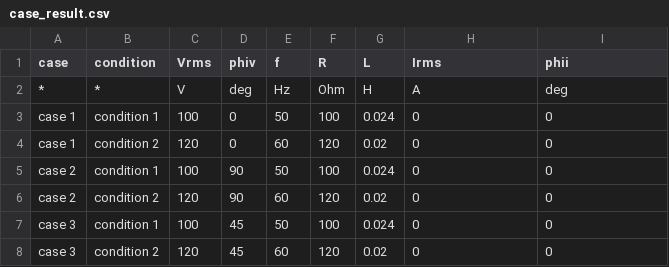
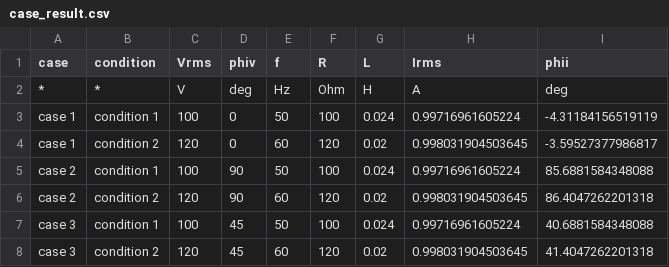
Before and after one commit to christiankral/KeyWordIO, a CSV file: KeyWordIO/Resources/case_result.csv, drawn as a sheet.

Commit message:
Added example for case usage

```diff
--- a/KeyWordIO/Resources/case_result.csv
+++ b/KeyWordIO/Resources/case_result.csv
@@ -2,7 +2,7 @@ case	condition	Vrms	phiv	f	R	L	Irms	phii
 *	*	V	deg	Hz	Ohm	H	A	deg
-case 1	condition 1	100	0	50	100	0.024	0	0
-case 1	condition 2	120	0	60	120	0.02	0	0
-case 2	condition 1	100	90	50	100	0.024	0	0
-case 2	condition 2	120	90	60	120	0.02	0	0
-case 3	condition 1	100	45	50	100	0.024	0	0
-case 3	condition 2	120	45	60	120	0.02	0	0
+case 1	condition 1	100	0	50	100	0.024	0.99716961605224	-4.31184156519119
+case 1	condition 2	120	0	60	120	0.02	0.998031904503645	-3.59527377986817
+case 2	condition 1	100	90	50	100	0.024	0.99716961605224	85.6881584348088
+case 2	condition 2	120	90	60	120	0.02	0.998031904503645	86.4047262201318
+case 3	condition 1	100	45	50	100	0.024	0.99716961605224	40.6881584348088
+case 3	condition 2	120	45	60	120	0.02	0.998031904503645	41.4047262201318
```
Also changed, not shown: 11 other files.
